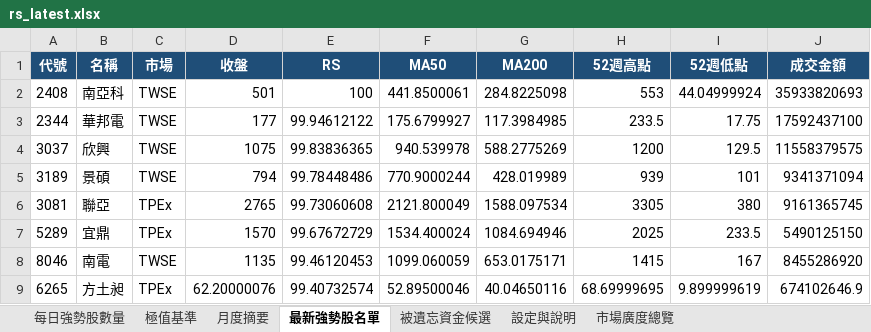
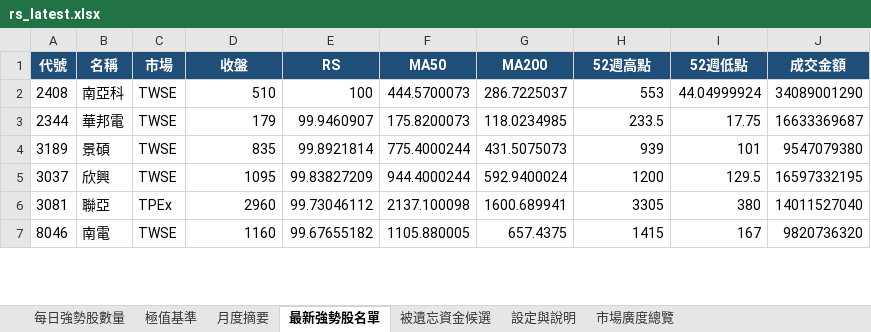
Before and after one commit to Richard82611/tw-stock-dashboard-test, an Excel workbook: rs_latest.xlsx, sheet 最新強勢股名單, drawn as a sheet; only a part is shown; values as stored, in another font and other column widths than the file's, no borders; removed rows and columns are numbered as before the commit, all else as after; the diff covers the shown part only; the diff names each change by its address in the sheet, - before the commit and + after, or states it on an @@ line.

```diff
--- a/rs_latest.xlsx (sheet 最新強勢股名單)
+++ b/rs_latest.xlsx (sheet 最新強勢股名單)
-D2 (收盤): 501
+D2 (收盤): 510
-F2 (MA50): 441.8500061
+F2 (MA50): 444.5700073
-G2 (MA200): 284.8225098
+G2 (MA200): 286.7225037
-J2 (成交金額): 35933820693
+J2 (成交金額): 34089001290
-D3 (收盤): 177
+D3 (收盤): 179
-E3 (RS): 99.94612122
+E3 (RS): 99.9460907
-F3 (MA50): 175.6799927
+F3 (MA50): 175.8200073
-G3 (MA200): 117.3984985
+G3 (MA200): 118.0234985
-J3 (成交金額): 17592437100
+J3 (成交金額): 16633369687
-row 4: 3037 | 欣興 | TWSE | 1075 | 99.83836365 | 940.539978 | 588.2775269 | 1200 | 129.5 | 11558379575
-D4 (收盤): 794
+D4 (收盤): 835
-E4 (RS): 99.78448486
+E4 (RS): 99.8921814
-F4 (MA50): 770.9000244
+F4 (MA50): 775.4000244
-G4 (MA200): 428.019989
+G4 (MA200): 431.5075073
-J4 (成交金額): 9341371094
+J4 (成交金額): 9547079380
+row 5: 3037 | 欣興 | TWSE | 1095 | 99.83827209 | 944.4000244 | 592.9400024 | 1200 | 129.5 | 16597332195
-D6 (收盤): 2765
+D6 (收盤): 2960
-E6 (RS): 99.73060608
+E6 (RS): 99.73046112
-F6 (MA50): 2121.800049
+F6 (MA50): 2137.100098
-G6 (MA200): 1588.097534
+G6 (MA200): 1600.689941
-J6 (成交金額): 9161365745
+J6 (成交金額): 14011527040
-row 7: 5289 | 宜鼎 | TPEx | 1570 | 99.67672729 | 1534.400024 | 1084.694946 | 2025 | 233.5 | 5490125150
-D7 (收盤): 1135
+D7 (收盤): 1160
-E7 (RS): 99.46120453
+E7 (RS): 99.67655182
-F7 (MA50): 1099.060059
+F7 (MA50): 1105.880005
-G7 (MA200): 653.0175171
+G7 (MA200): 657.4375
-J7 (成交金額): 8455286920
+J7 (成交金額): 9820736320
-row 9: 6265 | 方土昶 | TPEx | 62.20000076 | 99.40732574 | 52.89500046 | 40.04650116 | 68.69999695 | 9.899999619 | 674102646.9
```
Also changed, not shown: 43 added rows, 40 removed rows and 196 edited cells elsewhere in this sheet, sheet 每日強勢股數量, sheet 被遺忘資金候選, sheet 月度摘要, sheet 市場廣度總覽, sheet 極值基準, sheet 設定與說明, charts or pictures, 4 other files.
